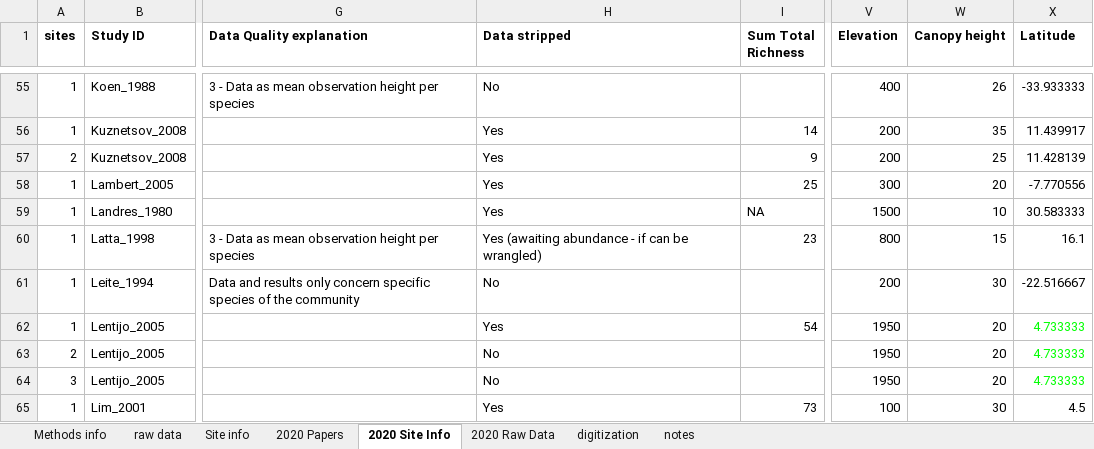
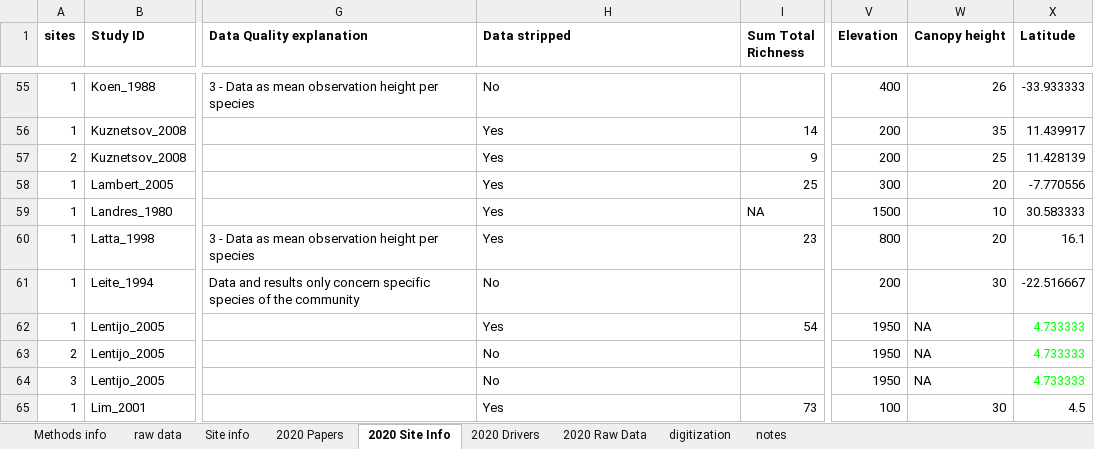
Before and after one commit to schefferslab/Vert-Strata-Meta, an Excel workbook: data/stripped_data/original/Big data.xlsx, sheet 2020 Site Info, drawn as a sheet; only a part is shown, gaps mark what is left out; values as stored, in another font and other column widths than the file's, no borders; charts and pictures not drawn; the diff covers the shown part only; the diff names each change by its address in the sheet, - before the commit and + after, or states it on an @@ line.

```diff
--- a/data/stripped_data/original/Big data.xlsx (sheet 2020 Site Info)
+++ b/data/stripped_data/original/Big data.xlsx (sheet 2020 Site Info)
+sheet tab: 2020 Drivers
-H60 (Data stripped): Yes (awaiting abundance - if can be wrangled)
+H60 (Data stripped): Yes
-W60 (Canopy height): 15
+W60 (Canopy height): 20
-W62:W64 (Canopy height): 20
+W62:W64 (Canopy height): NA
```
Also changed, not shown: 2 added rows and 174 edited cells elsewhere in this sheet, sheet 2020 Raw Data, sheet 2020 Papers, sheet digitization, sheet notes, formulas that keep their value, hidden cells, charts or pictures, 16 other files.
